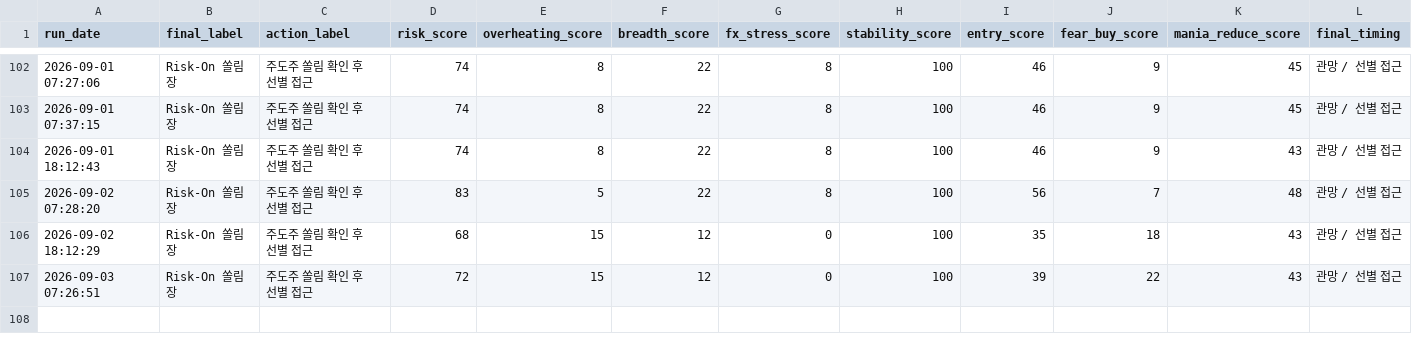
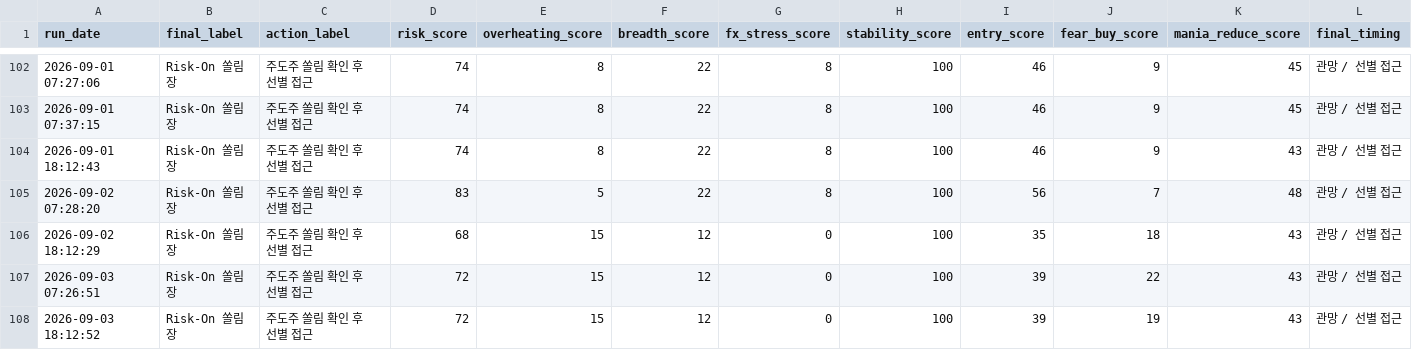
Before and after one commit to Woo-ook/market-brief-dashboard, a CSV file: daily_market_regime_log.csv, drawn as a sheet; only a part is shown, gaps mark what is left out; rows hold the shown columns only; the diff names each change by its address in the sheet, - before the commit and + after, or states it on an @@ line.

```diff
--- a/daily_market_regime_log.csv
+++ b/daily_market_regime_log.csv
+row 108: 2026-09-03 18:12:52 | Risk-On 쏠림장 | 주도주 쏠림 확인 후 선별 접근 | 72 | 15 | 12 | 0 | 100 | 39 | 19 | 43 | 관망 / 선별 접근
```
Also changed, not shown: 7 other files.
